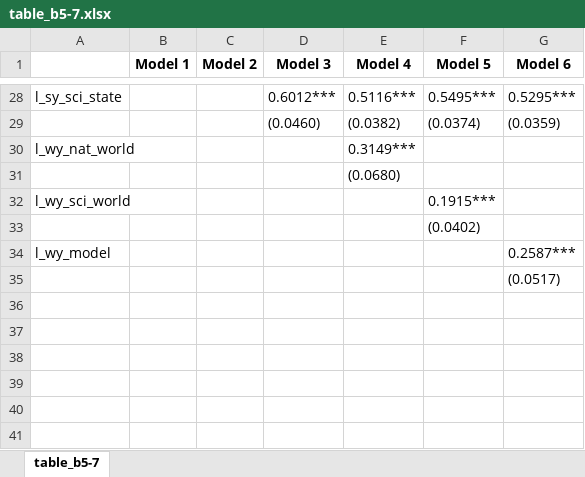
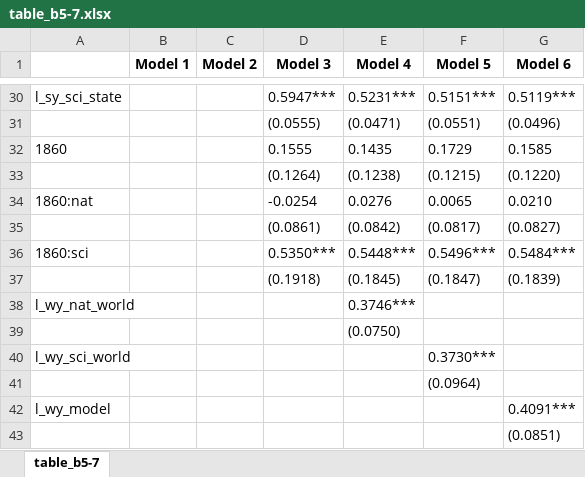
Before and after one commit to danielscottsmith/19cStates, an Excel workbook: models/table_b5-7.xlsx, sheet table_b5-7, drawn as a sheet; only a part is shown, gaps mark what is left out; values as stored, in another font and other column widths than the file's, no borders; removed rows and columns are numbered as before the commit, all else as after; the diff covers the shown part only; the diff names each change by its address in the sheet, - before the commit and + after, or states it on an @@ line.

```diff
--- a/models/table_b5-7.xlsx (sheet table_b5-7)
+++ b/models/table_b5-7.xlsx (sheet table_b5-7)
-D30 (Model 3): 0.6012***
+D30 (Model 3): 0.5947***
-E30 (Model 4): 0.5116***
+E30 (Model 4): 0.5231***
-F30 (Model 5): 0.5495***
+F30 (Model 5): 0.5151***
-G30 (Model 6): 0.5295***
+G30 (Model 6): 0.5119***
-row 29:  |  |  | (0.0460) | (0.0382) | (0.0374) | (0.0359)
+row 31:  |  |  | (0.0555) | (0.0471) | (0.0551) | (0.0496)
+row 32: 1860 |  |  | 0.1555 | 0.1435 | 0.1729 | 0.1585
+row 33:  |  |  | (0.1264) | (0.1238) | (0.1215) | (0.1220)
+row 34: 1860:nat |  |  | -0.0254 | 0.0276 | 0.0065 | 0.0210
+row 35:  |  |  | (0.0861) | (0.0842) | (0.0817) | (0.0827)
+row 36: 1860:sci |  |  | 0.5350*** | 0.5448*** | 0.5496*** | 0.5484***
+row 37:  |  |  | (0.1918) | (0.1845) | (0.1847) | (0.1839)
-E38 (Model 4): 0.3149***
+E38 (Model 4): 0.3746***
-E39 (Model 4): (0.0680)
+E39 (Model 4): (0.0750)
-F40 (Model 5): 0.1915***
+F40 (Model 5): 0.3730***
-F41 (Model 5): (0.0402)
+F41 (Model 5): (0.0964)
-G42 (Model 6): 0.2587***
+G42 (Model 6): 0.4091***
-G43 (Model 6): (0.0517)
+G43 (Model 6): (0.0851)
```
Also changed, not shown: 23 added rows, 21 removed rows and 6 edited cells elsewhere in this sheet, models/table_2.xlsx, models/table_3.xlsx, 36 other files.
